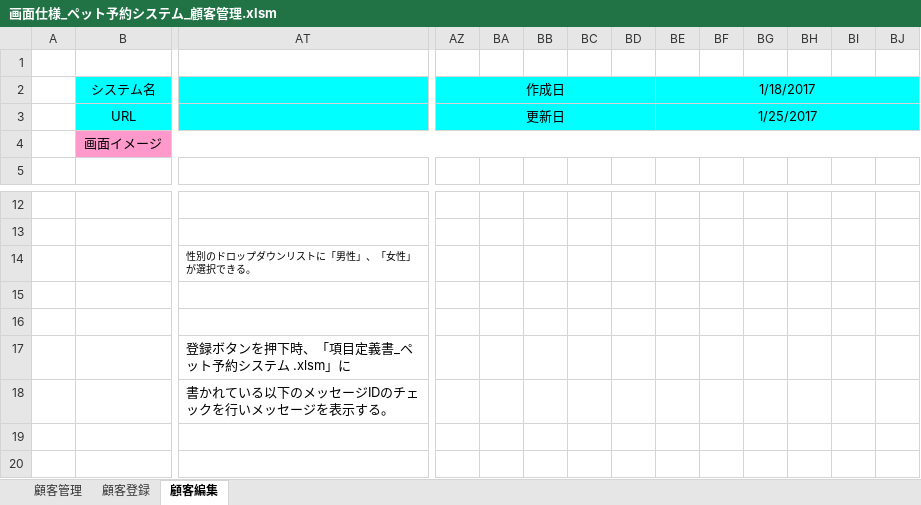
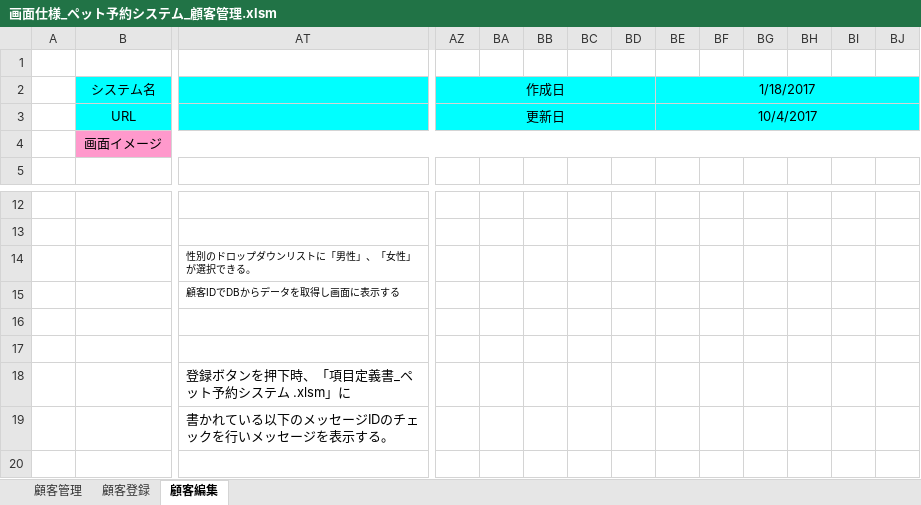
Before and after one commit to hannnet-nobuo/petByHario-san, an Excel workbook: docs/画面仕様_ペット予約システム_顧客管理.xlsm, sheet 顧客編集, drawn as a sheet; only a part is shown, gaps mark what is left out; the shorter side is filled out with more unchanged rows; values as stored, in another font and other column widths than the file's, no borders; charts and pictures not drawn; rows hold the shown columns only; the diff names each change by its address in the sheet, - before the commit and + after, or states it on an @@ line.

```diff
--- a/docs/画面仕様_ペット予約システム_顧客管理.xlsm (sheet 顧客編集)
+++ b/docs/画面仕様_ペット予約システム_顧客管理.xlsm (sheet 顧客編集)
-BE3: 1/25/2017
+BE3: 10/4/2017
+row 15:  |  | 顧客IDでDBからデータを取得し画面に表示する
```
Also changed, not shown: sheet 顧客管理, sheet 顧客登録, charts or pictures, docs/画面仕様_ペット予約システム_ユーザー管理.xlsm, docs/画面仕様_ペット予約システム_予約管理.xlsm, 1 other file.
